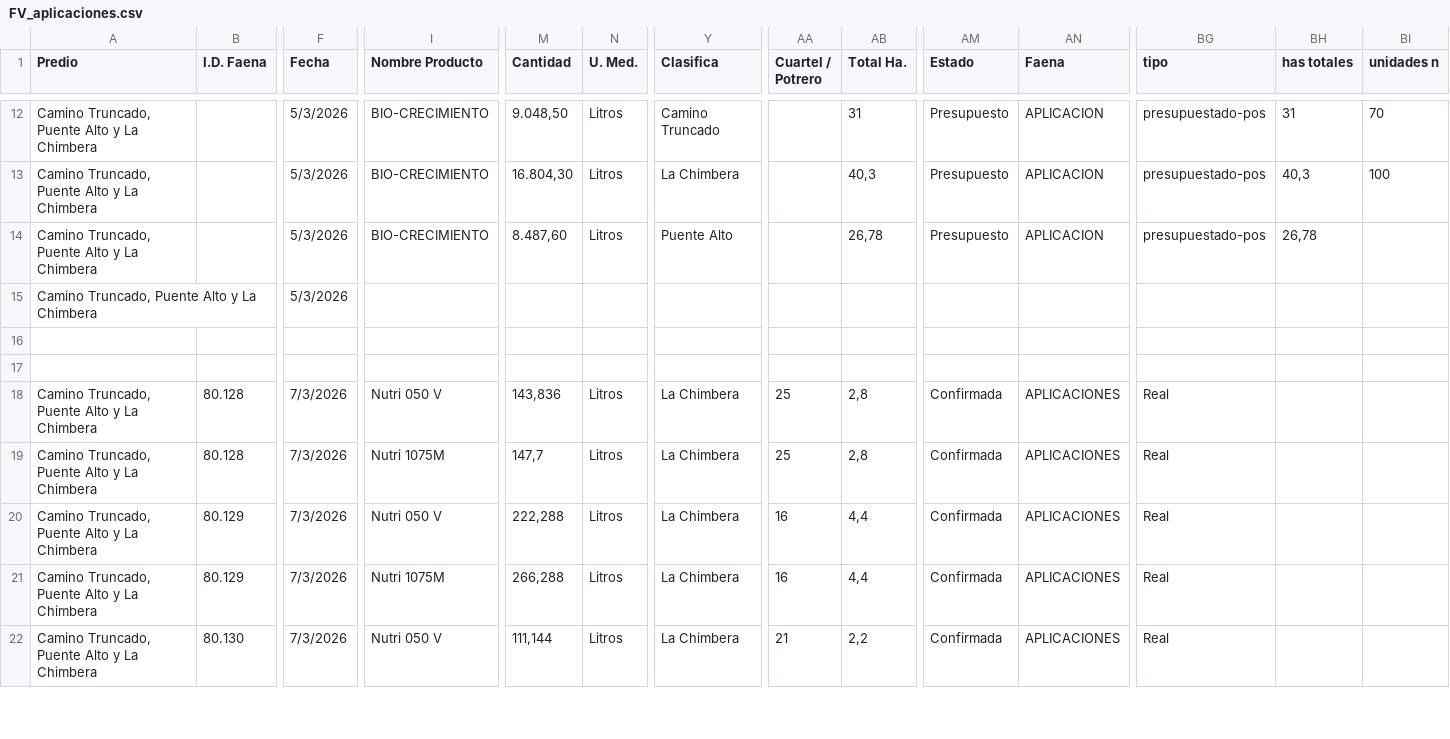
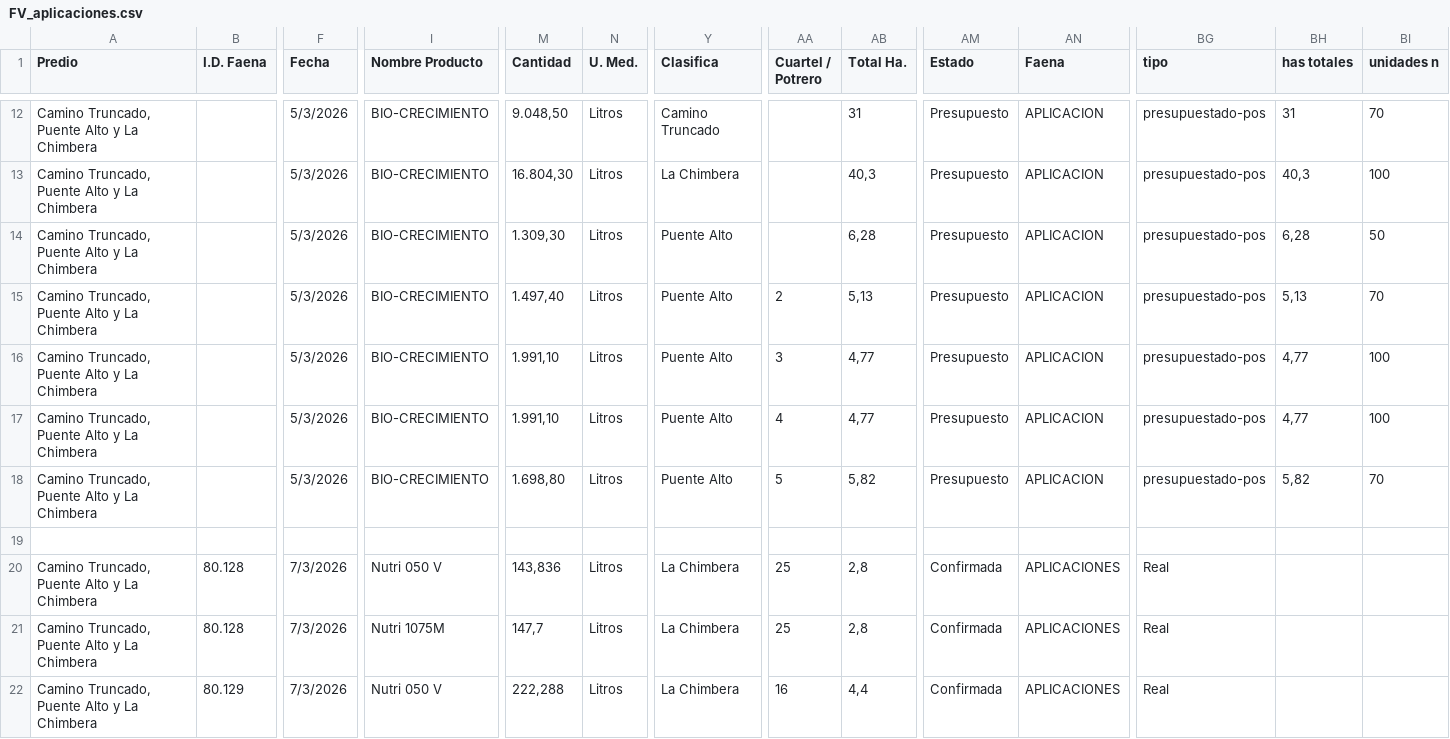
Before and after one commit to WingeyerMj/NaturalV0.5, a CSV file: Fuentes/Aplicaciones/FV_aplicaciones.csv, drawn as a sheet; only a part is shown, gaps mark what is left out; the shorter side is filled out with more unchanged rows; removed rows and columns are numbered as before the commit, all else as after; rows hold the shown columns only; the diff names each change by its address in the sheet, - before the commit and + after, or states it on an @@ line.

Commit message:
arreglopresupuesto

```diff
--- a/Fuentes/Aplicaciones/FV_aplicaciones.csv
+++ b/Fuentes/Aplicaciones/FV_aplicaciones.csv
-M14 (Cantidad): 8.487,60
+M14 (Cantidad): 1.309,30
-AB14 (Total Ha.): 26,78
+AB14 (Total Ha.): 6,28
-BH14 (has totales): 26,78
+BH14 (has totales): 6,28
-BI14 (unidades n): (empty)
+BI14 (unidades n): 50
-row 15: Camino Truncado, Puente Alto y La Chimbera |  | 5/3/2026
-row 15: (empty)
+row 15: Camino Truncado, Puente Alto y La Chimbera |  | 5/3/2026 | BIO-CRECIMIENTO | 1.497,40 | Litros | Puente Alto | 2 | 5,13 | Presupuesto | APLICACION | presupuestado-pos | 5,13 | 70
+row 16: Camino Truncado, Puente Alto y La Chimbera |  | 5/3/2026 | BIO-CRECIMIENTO | 1.991,10 | Litros | Puente Alto | 3 | 4,77 | Presupuesto | APLICACION | presupuestado-pos | 4,77 | 100
+row 17: Camino Truncado, Puente Alto y La Chimbera |  | 5/3/2026 | BIO-CRECIMIENTO | 1.991,10 | Litros | Puente Alto | 4 | 4,77 | Presupuesto | APLICACION | presupuestado-pos | 4,77 | 100
+row 18: Camino Truncado, Puente Alto y La Chimbera |  | 5/3/2026 | BIO-CRECIMIENTO | 1.698,80 | Litros | Puente Alto | 5 | 5,82 | Presupuesto | APLICACION | presupuestado-pos | 5,82 | 70
```
